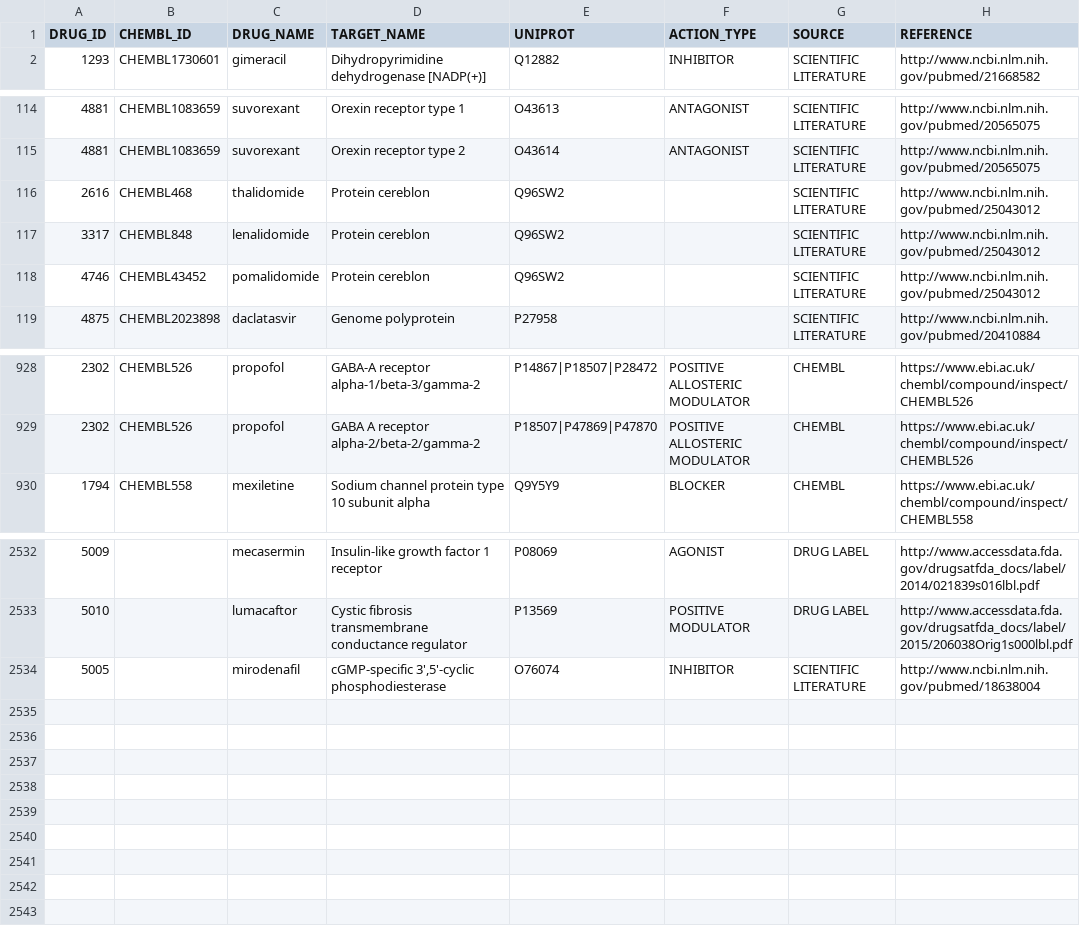
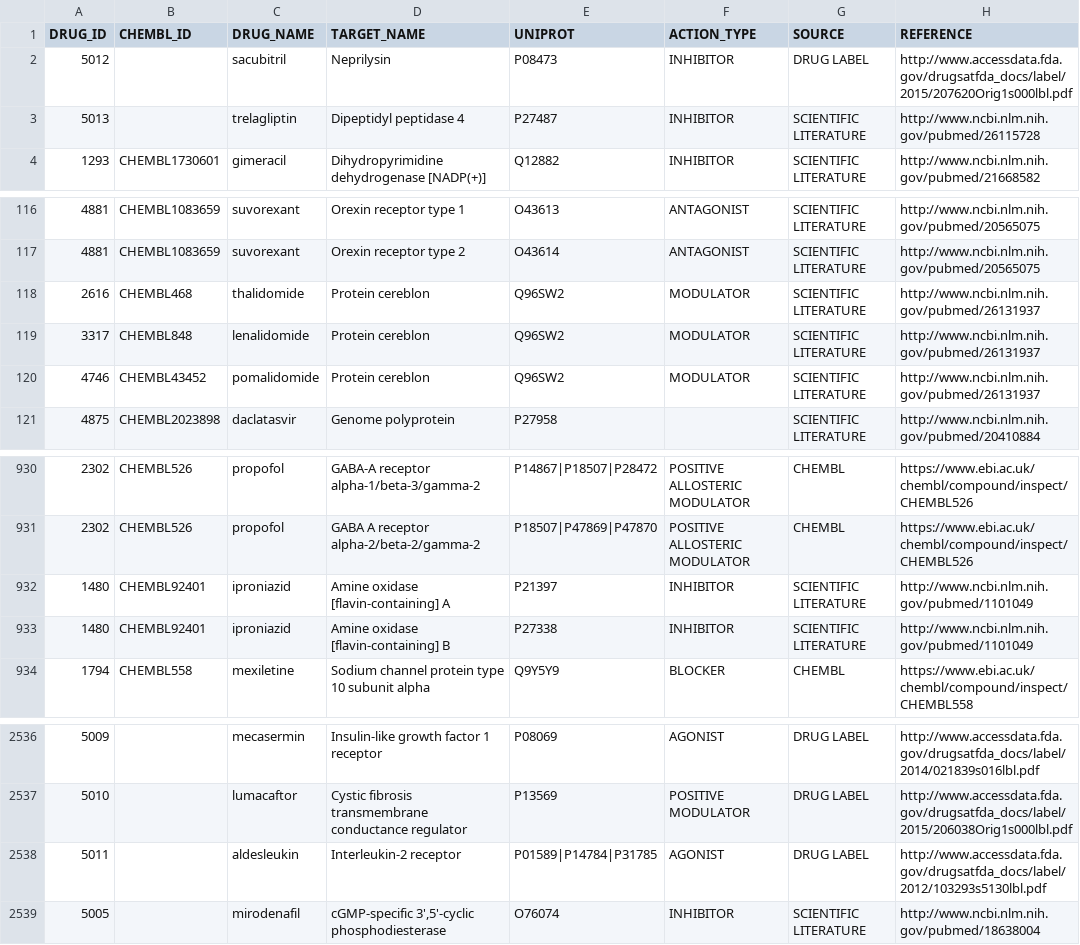
Before and after one commit to olegursu/drugtarget, a TSV file: drug_target.tsv, drawn as a sheet; only a part is shown, gaps mark what is left out.

Commit message:
minor data updates

```diff
--- a/drug_target.tsv
+++ b/drug_target.tsv
@@ -1,2 +1,4 @@
 DRUG_ID	CHEMBL_ID	DRUG_NAME	TARGET_NAME	UNIPROT	ACTION_TYPE	SOURCE	REFERENCE
+5012		sacubitril	Neprilysin	P08473	INHIBITOR	DRUG LABEL	http://www.accessdata.fda.gov/drugsatfda_docs/label/2015/207620Orig1s000lbl.pdf
+5013		trelagliptin	Dipeptidyl peptidase 4	P27487	INHIBITOR	SCIENTIFIC LITERATURE	http://www.ncbi.nlm.nih.gov/pubmed/26115728
 1293	CHEMBL1730601	gimeracil	Dihydropyrimidine dehydrogenase [NADP(+)]	Q12882	INHIBITOR	SCIENTIFIC LITERATURE	http://www.ncbi.nlm.nih.gov/pubmed/21668582
@@ -115,5 +117,5 @@ DRUG_ID	CHEMBL_ID	DRUG_NAME	TARGET_NAME	UNIPROT	ACTION_TYPE	SOURCE	REFERENCE
 4881	CHEMBL1083659	suvorexant	Orexin receptor type 2	O43614	ANTAGONIST	SCIENTIFIC LITERATURE	http://www.ncbi.nlm.nih.gov/pubmed/20565075
-2616	CHEMBL468	thalidomide	Protein cereblon	Q96SW2		SCIENTIFIC LITERATURE	http://www.ncbi.nlm.nih.gov/pubmed/25043012
-3317	CHEMBL848	lenalidomide	Protein cereblon	Q96SW2		SCIENTIFIC LITERATURE	http://www.ncbi.nlm.nih.gov/pubmed/25043012
-4746	CHEMBL43452	pomalidomide	Protein cereblon	Q96SW2		SCIENTIFIC LITERATURE	http://www.ncbi.nlm.nih.gov/pubmed/25043012
+2616	CHEMBL468	thalidomide	Protein cereblon	Q96SW2	MODULATOR	SCIENTIFIC LITERATURE	http://www.ncbi.nlm.nih.gov/pubmed/26131937
+3317	CHEMBL848	lenalidomide	Protein cereblon	Q96SW2	MODULATOR	SCIENTIFIC LITERATURE	http://www.ncbi.nlm.nih.gov/pubmed/26131937
+4746	CHEMBL43452	pomalidomide	Protein cereblon	Q96SW2	MODULATOR	SCIENTIFIC LITERATURE	http://www.ncbi.nlm.nih.gov/pubmed/26131937
 4875	CHEMBL2023898	daclatasvir	Genome polyprotein	P27958		SCIENTIFIC LITERATURE	http://www.ncbi.nlm.nih.gov/pubmed/20410884
@@ -929,2 +931,4 @@ DRUG_ID	CHEMBL_ID	DRUG_NAME	TARGET_NAME	UNIPROT	ACTION_TYPE	SOURCE	REFERENCE
 2302	CHEMBL526	propofol	GABA A receptor alpha-2/beta-2/gamma-2	P18507|P47869|P47870	POSITIVE ALLOSTERIC MODULATOR	CHEMBL	https://www.ebi.ac.uk/chembl/compound/inspect/CHEMBL526
+1480	CHEMBL92401	iproniazid	Amine oxidase [flavin-containing] A	P21397	INHIBITOR	SCIENTIFIC LITERATURE	http://www.ncbi.nlm.nih.gov/pubmed/1101049
+1480	CHEMBL92401	iproniazid	Amine oxidase [flavin-containing] B	P27338	INHIBITOR	SCIENTIFIC LITERATURE	http://www.ncbi.nlm.nih.gov/pubmed/1101049
 1794	CHEMBL558	mexiletine	Sodium channel protein type 10 subunit alpha	Q9Y5Y9	BLOCKER	CHEMBL	https://www.ebi.ac.uk/chembl/compound/inspect/CHEMBL558
@@ -2533,2 +2537,3 @@ DRUG_ID	CHEMBL_ID	DRUG_NAME	TARGET_NAME	UNIPROT	ACTION_TYPE	SOURCE	REFERENCE
 5010		lumacaftor	Cystic fibrosis transmembrane conductance regulator	P13569	POSITIVE MODULATOR	DRUG LABEL	http://www.accessdata.fda.gov/drugsatfda_docs/label/2015/206038Orig1s000lbl.pdf
+5011		aldesleukin	Interleukin-2 receptor	P01589|P14784|P31785	AGONIST	DRUG LABEL	http://www.accessdata.fda.gov/drugsatfda_docs/label/2012/103293s5130lbl.pdf
 5005		mirodenafil	cGMP-specific 3',5'-cyclic phosphodiesterase	O76074	INHIBITOR	SCIENTIFIC LITERATURE	http://www.ncbi.nlm.nih.gov/pubmed/18638004
```
Also changed, not shown: drug_indication.tsv, 1 other file.
